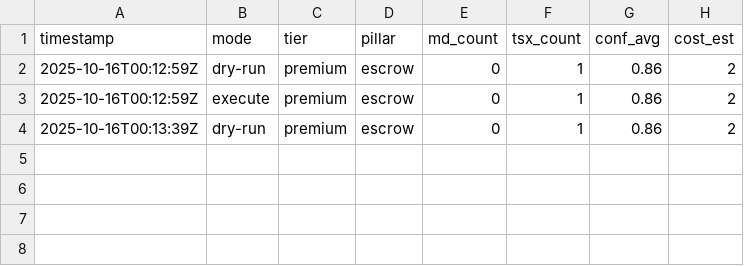
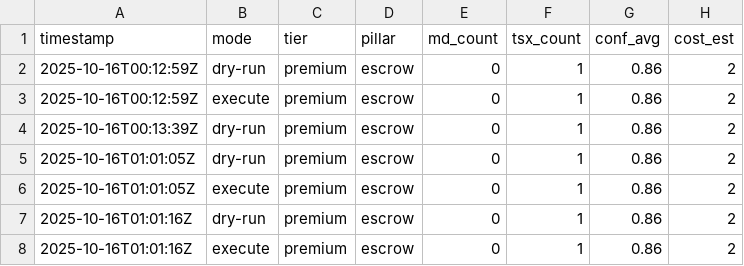
Before and after one commit to carfinancinghub/ai-orchestrator, a CSV file: reports/wave_metrics_escrow.csv, drawn as a sheet; the diff names each change by its address in the sheet, - before the commit and + after, or states it on an @@ line.

```diff
--- a/reports/wave_metrics_escrow.csv
+++ b/reports/wave_metrics_escrow.csv
+row 5: 2025-10-16T01:01:05Z | dry-run | premium | escrow | 0 | 1 | 0.86 | 2
+row 6: 2025-10-16T01:01:05Z | execute | premium | escrow | 0 | 1 | 0.86 | 2
+row 7: 2025-10-16T01:01:16Z | dry-run | premium | escrow | 0 | 1 | 0.86 | 2
+row 8: 2025-10-16T01:01:16Z | execute | premium | escrow | 0 | 1 | 0.86 | 2
```
Also changed, not shown: reports/wave_metrics_auctions.csv, 3 other files.
